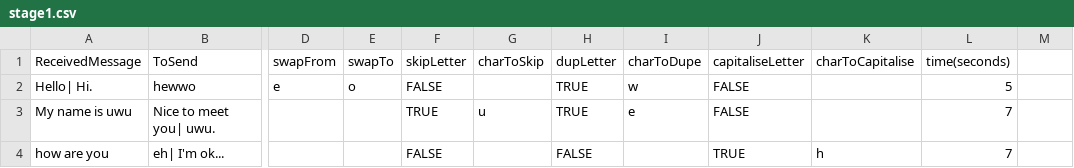
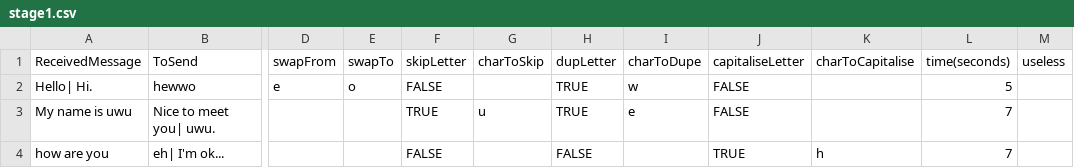
Before and after one commit to Cyn04/UniJam2020, a CSV file: Assets/Resources/stage1.csv, drawn as a sheet; only a part is shown, gaps mark what is left out; the diff names each change by its address in the sheet, - before the commit and + after, or states it on an @@ line.

```diff
--- a/Assets/Resources/stage1.csv
+++ b/Assets/Resources/stage1.csv
-M1: (empty)
+M1: useless
```
Also changed, not shown: 6 other files.
